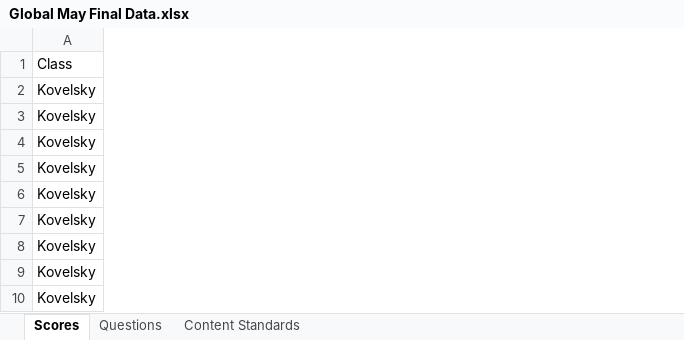
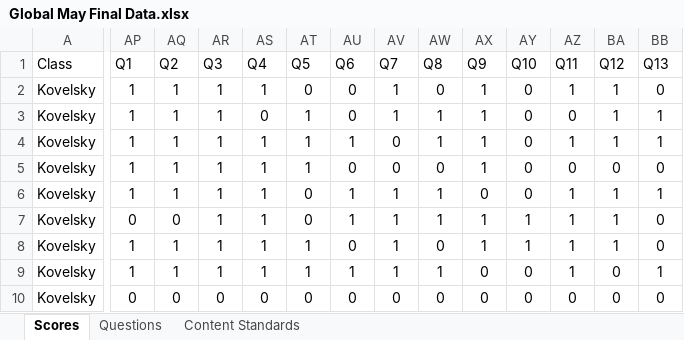
Before and after one commit to coledushin/GWHS, an Excel workbook: Global/May Final/Global May Final Data.xlsx, sheet Scores, drawn as a sheet; only a part is shown, gaps mark what is left out; values as stored, in another font and other column widths than the file's, no borders; table styles not drawn; the diff covers the shown part only; the diff names each change by its address in the sheet, - before the commit and + after, or states it on an @@ line.

```diff
--- a/Global/May Final/Global May Final Data.xlsx (sheet Scores)
+++ b/Global/May Final/Global May Final Data.xlsx (sheet Scores)
+column AP, rows 1-10: Q1 | 1 | 1 | 1 | 1 | 1 | 0 | 1 | 1 | 0
+column AQ, rows 1-10: Q2 | 1 | 1 | 1 | 1 | 1 | 0 | 1 | 1 | 0
+column AR, rows 1-10: Q3 | 1 | 1 | 1 | 1 | 1 | 1 | 1 | 1 | 0
+column AS, rows 1-10: Q4 | 1 | 0 | 1 | 1 | 1 | 1 | 1 | 1 | 0
+column AT, rows 1-10: Q5 | 0 | 1 | 1 | 1 | 0 | 0 | 1 | 1 | 0
+column AU, rows 1-10: Q6 | 0 | 0 | 1 | 0 | 1 | 1 | 0 | 1 | 0
+column AV, rows 1-10: Q7 | 1 | 1 | 0 | 0 | 1 | 1 | 1 | 1 | 0
+column AW, rows 1-10: Q8 | 0 | 1 | 1 | 0 | 1 | 1 | 0 | 1 | 0
+column AX, rows 1-10: Q9 | 1 | 1 | 1 | 1 | 0 | 1 | 1 | 0 | 0
+column AY, rows 1-10: Q10 | 0 | 0 | 0 | 0 | 0 | 1 | 1 | 0 | 0
+column AZ, rows 1-10: Q11 | 1 | 0 | 1 | 0 | 1 | 1 | 1 | 1 | 0
+column BA, rows 1-10: Q12 | 1 | 1 | 1 | 0 | 1 | 1 | 1 | 0 | 0
+column BB, rows 1-10: Q13 | 0 | 1 | 1 | 0 | 1 | 0 | 0 | 1 | 0
```
Also changed, not shown: 15 added columns elsewhere in this sheet, sheet Questions, 13 other files.
